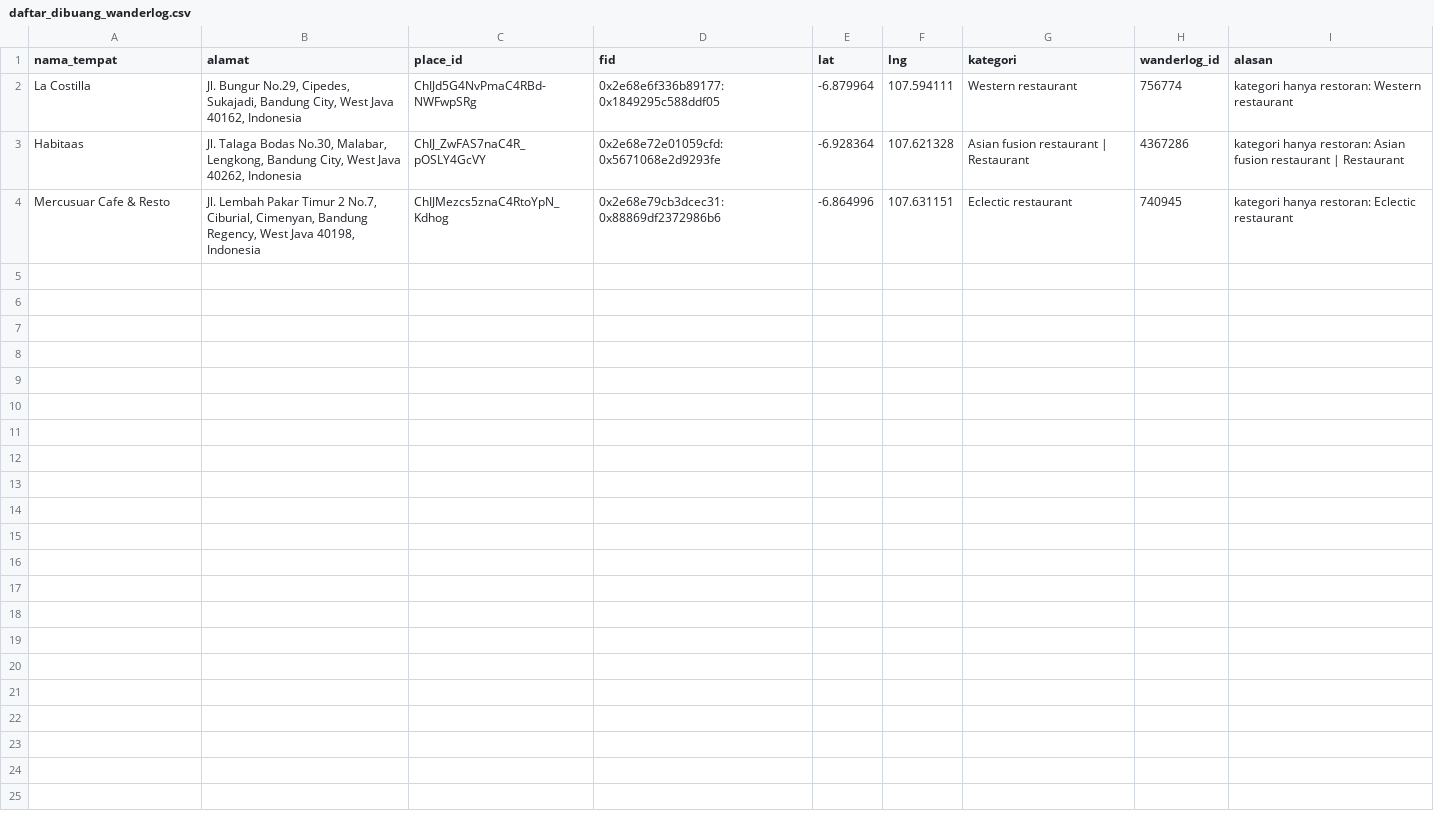
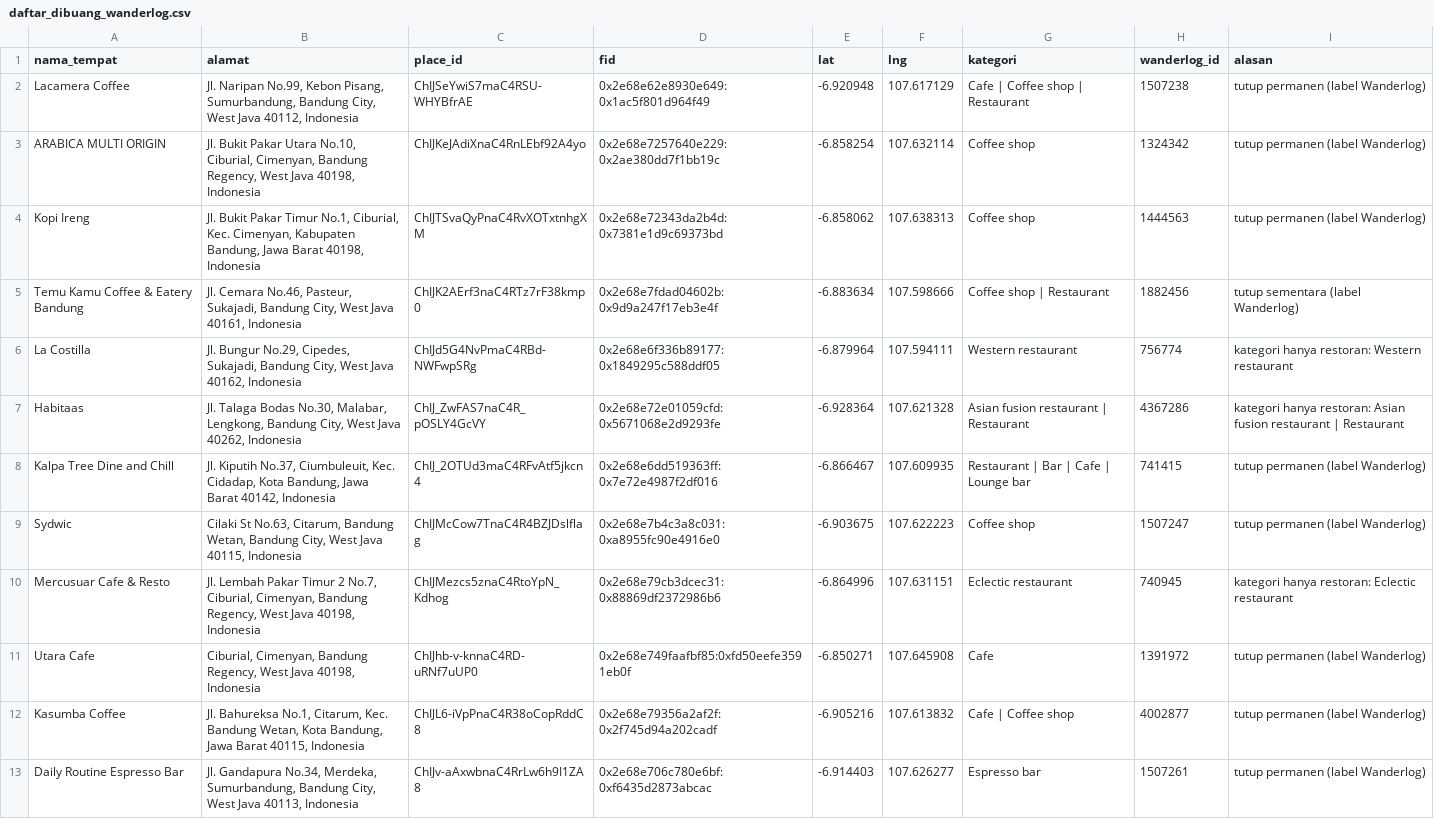
Before and after one commit to ryanghafran/tes_scraping_googlemaps, a CSV file: daftar_dibuang_wanderlog.csv, drawn as a sheet; the diff names each change by its address in the sheet, - before the commit and + after, or states it on an @@ line.

```diff
--- a/daftar_dibuang_wanderlog.csv
+++ b/daftar_dibuang_wanderlog.csv
+row 2: Lacamera Coffee | Jl. Naripan No.99, Kebon Pisang, Sumurbandung, Bandung City, West Java 40112, Indonesia | ChIJSeYwiS7maC4RSU-WHYBfrAE | 0x2e68e62e8930e649:0x1ac5f801d964f49 | -6.920948 | 107.617129 | Cafe | Coffee shop | Restaurant | 1507238 | tutup permanen (label Wanderlog)
+row 3: ARABICA MULTI ORIGIN | Jl. Bukit Pakar Utara No.10, Ciburial, Cimenyan, Bandung Regency, West Java 40198, Indonesia | ChIJKeJAdiXnaC4RnLEbf92A4yo | 0x2e68e7257640e229:0x2ae380dd7f1bb19c | -6.858254 | 107.632114 | Coffee shop | 1324342 | tutup permanen (label Wanderlog)
+row 4: Kopi Ireng | Jl. Bukit Pakar Timur No.1, Ciburial, Kec. Cimenyan, Kabupaten Bandung, Jawa Barat 40198, Indonesia | ChIJTSvaQyPnaC4RvXOTxtnhgXM | 0x2e68e72343da2b4d:0x7381e1d9c69373bd | -6.858062 | 107.638313 | Coffee shop | 1444563 | tutup permanen (label Wanderlog)
+row 5: Temu Kamu Coffee & Eatery Bandung | Jl. Cemara No.46, Pasteur, Sukajadi, Bandung City, West Java 40161, Indonesia | ChIJK2AErf3naC4RTz7rF38kmp0 | 0x2e68e7fdad04602b:0x9d9a247f17eb3e4f | -6.883634 | 107.598666 | Coffee shop | Restaurant | 1882456 | tutup sementara (label Wanderlog)
+row 8: Kalpa Tree Dine and Chill | Jl. Kiputih No.37, Ciumbuleuit, Kec. Cidadap, Kota Bandung, Jawa Barat 40142, Indonesia | ChIJ_2OTUd3maC4RFvAtf5jkcn4 | 0x2e68e6dd519363ff:0x7e72e4987f2df016 | -6.866467 | 107.609935 | Restaurant | Bar | Cafe | Lounge bar | 741415 | tutup permanen (label Wanderlog)
+row 9: Sydwic | Cilaki St No.63, Citarum, Bandung Wetan, Bandung City, West Java 40115, Indonesia | ChIJMcCow7TnaC4R4BZJDslflag | 0x2e68e7b4c3a8c031:0xa8955fc90e4916e0 | -6.903675 | 107.622223 | Coffee shop | 1507247 | tutup permanen (label Wanderlog)
+row 11: Utara Cafe | Ciburial, Cimenyan, Bandung Regency, West Java 40198, Indonesia | ChIJhb-v-knnaC4RD-uRNf7uUP0 | 0x2e68e749faafbf85:0xfd50eefe3591eb0f | -6.850271 | 107.645908 | Cafe | 1391972 | tutup permanen (label Wanderlog)
+row 12: Kasumba Coffee | Jl. Bahureksa No.1, Citarum, Kec. Bandung Wetan, Kota Bandung, Jawa Barat 40115, Indonesia | ChIJL6-iVpPnaC4R38oCopRddC8 | 0x2e68e79356a2af2f:0x2f745d94a202cadf | -6.905216 | 107.613832 | Cafe | Coffee shop | 4002877 | tutup permanen (label Wanderlog)
+row 13: Daily Routine Espresso Bar | Jl. Gandapura No.34, Merdeka, Sumurbandung, Bandung City, West Java 40113, Indonesia | ChIJv-aAxwbnaC4RrLw6h9I1ZA8 | 0x2e68e706c780e6bf:0xf6435d2873abcac | -6.914403 | 107.626277 | Espresso bar | 1507261 | tutup permanen (label Wanderlog)
```
Also changed, not shown: daftar_coffeeshop.csv, 3 other files.
